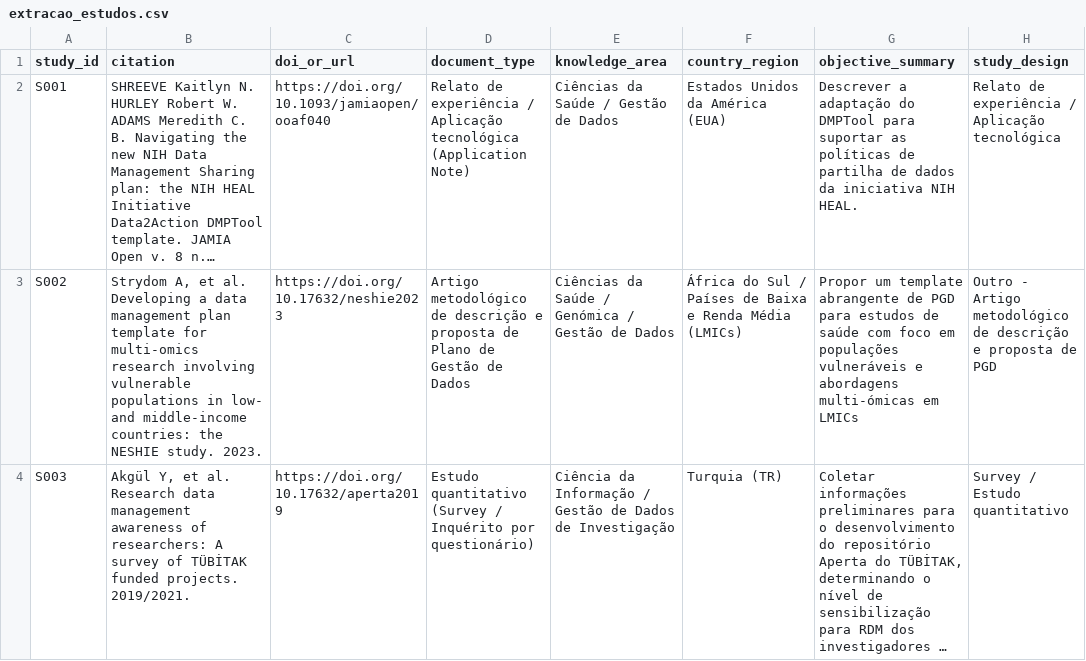
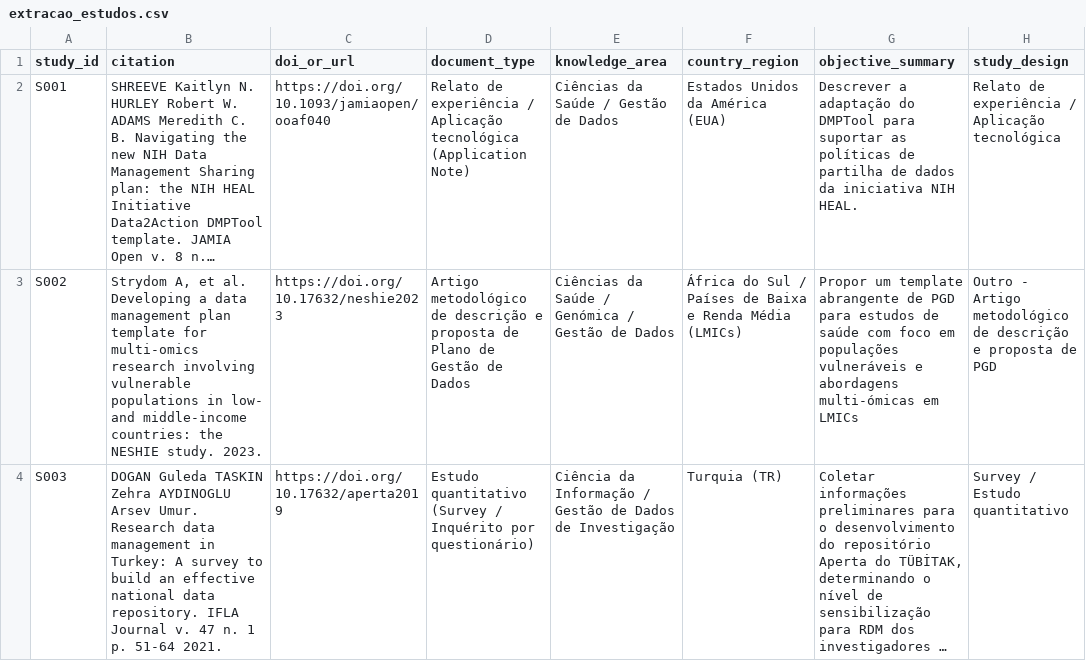
Before and after one commit to anderson-s-araujo/Doutorado, a CSV file: dados/processados/extracao_estudos.csv, drawn as a sheet; only a part is shown; long unchanged cells end in …; the diff names each change by its address in the sheet, - before the commit and + after, or states it on an @@ line.

Commit message:
Update extraction_estudos.csv with new study data

```diff
--- a/dados/processados/extracao_estudos.csv
+++ b/dados/processados/extracao_estudos.csv
-B4 (citation): Akgül Y, et al. Research data management awareness of researchers: A survey of TÜBİTAK funded projects. 2019/2021.
+B4 (citation): DOGAN Guleda TASKIN Zehra AYDINOGLU Arsev Umur. Research data management in Turkey: A survey to build an effective national data repository. IFLA Journal v. 47 n. 1 p. 51-64 2021.
```
